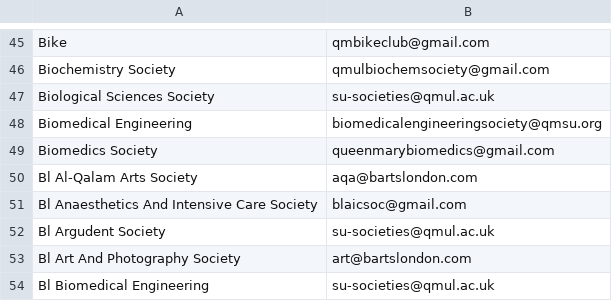
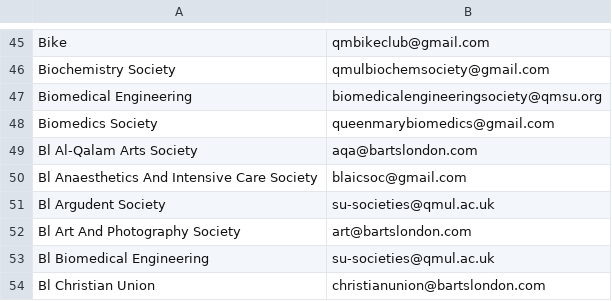
Before and after one commit to kcsoc/society-email-scrape, a CSV file: docs/output/qmul.csv, drawn as a sheet; only a part is shown, gaps mark what is left out; the shorter side is filled out with more unchanged rows; the diff names each change by its address in the sheet, - before the commit and + after, or states it on an @@ line.

```diff
--- a/docs/output/qmul.csv
+++ b/docs/output/qmul.csv
-row 47: Biological Sciences Society | su-societies@qmul.ac.uk
```
Also changed, not shown: docs/output/aston.csv.
